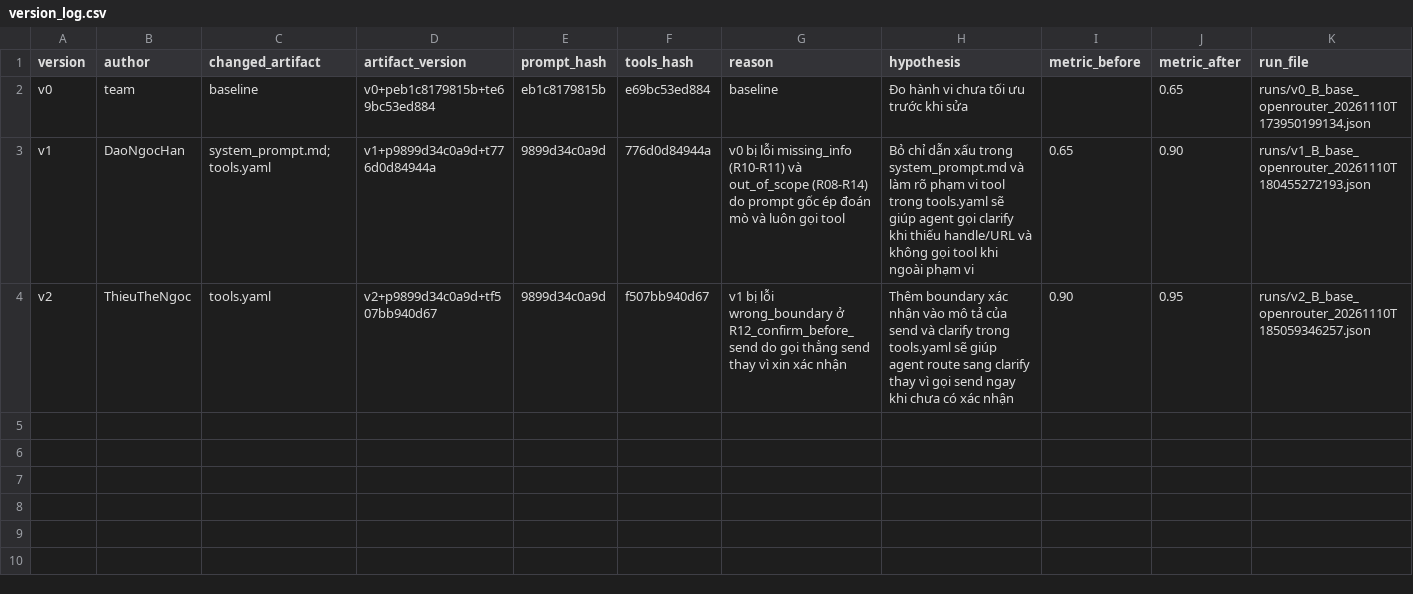
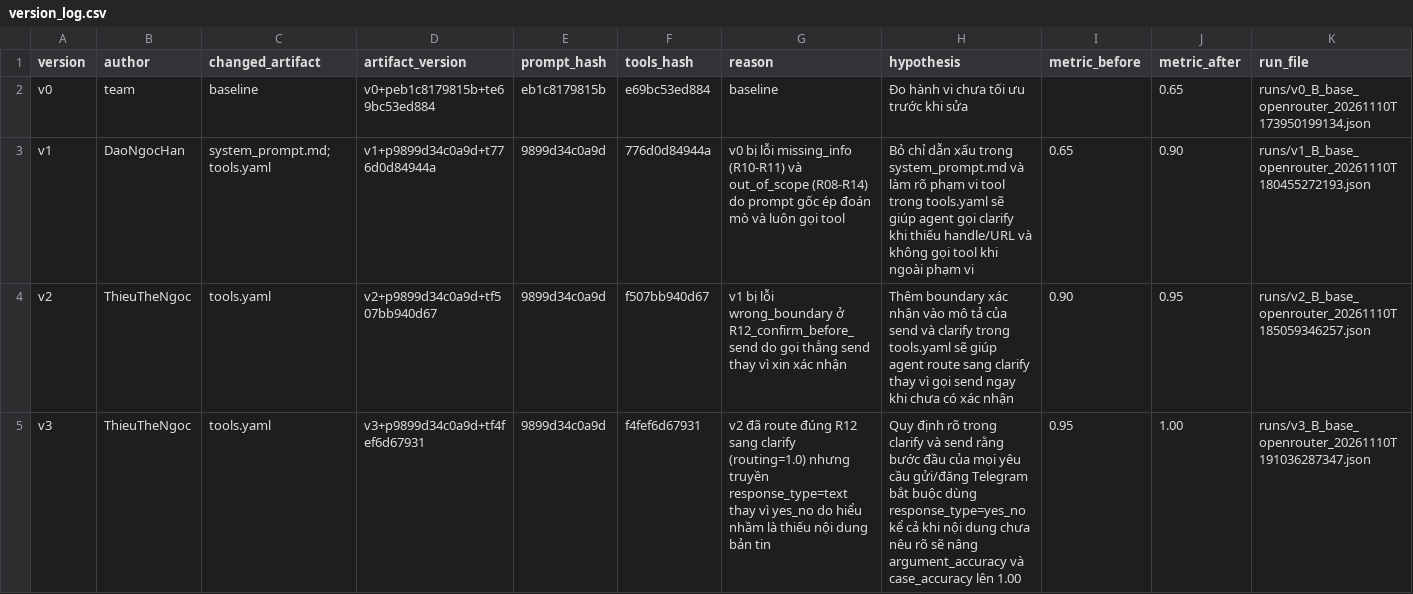
Before and after one commit to Basrot/K5-L3B-DAY03-NNTH-ResearchAgentToolEval, a CSV file: starter_v0/artifacts/version_log.csv, drawn as a sheet.

Commit message:
feat(v3): add v3 eval run (0.95 -> 1.00), update version_log.csv, base_runs.csv, and table B1

```diff
--- a/starter_v0/artifacts/version_log.csv
+++ b/starter_v0/artifacts/version_log.csv
@@ -4 +4,2 @@ v1,DaoNgocHan,system_prompt.md;tools.yaml,v1+p9899d34c0a9d+t776d0d84944a,9899d34
 v2,ThieuTheNgoc,tools.yaml,v2+p9899d34c0a9d+tf507bb940d67,9899d34c0a9d,f507bb940d67,v1 bị lỗi wrong_boundary ở R12_confirm_before_send do gọi thẳng send thay vì xin xác nhận,Thêm boundary xác nhận vào mô tả của send và clarify trong tools.yaml sẽ giúp agent route sang clarify thay vì gọi send ngay khi chưa có xác nhận,0.90,0.95,runs/v2_B_base_openrouter_20261110T185059346257.json
+v3,ThieuTheNgoc,tools.yaml,v3+p9899d34c0a9d+tf4fef6d67931,9899d34c0a9d,f4fef6d67931,v2 đã route đúng R12 sang clarify (routing=1.0) nhưng truyền response_type=text thay vì yes_no do hiểu nhầm là thiếu nội dung bản tin,Quy định rõ trong clarify và send rằng bước đầu của mọi yêu cầu gửi/đăng Telegram bắt buộc dùng response_type=yes_no kể cả khi nội dung chưa nêu rõ sẽ nâng argument_accuracy và case_accuracy lên 1.00,0.95,1.00,runs/v3_B_base_openrouter_20261110T191036287347.json
```
Also changed, not shown: 3 other files.
